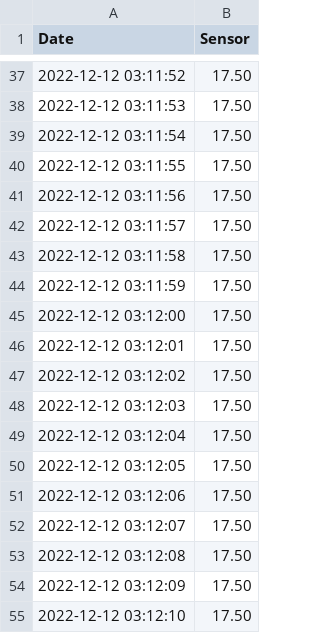
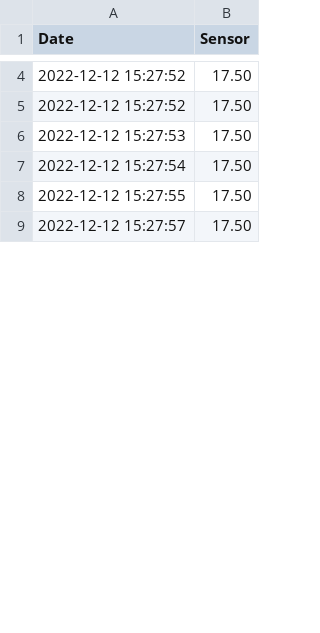
Before and after one commit to nakyeonko3/flask-mqtt-dashboard-capstone, a CSV file: sensor.csv, drawn as a sheet; only a part is shown, gaps mark what is left out; the diff covers the shown part only.

```diff
--- a/sensor.csv
+++ b/sensor.csv
@@ -37,19 +4,6 @@ Date,Sensor
-2022-12-12 03:11:52,17.50
-2022-12-12 03:11:53,17.50
-2022-12-12 03:11:54,17.50
-2022-12-12 03:11:55,17.50
-2022-12-12 03:11:56,17.50
-2022-12-12 03:11:57,17.50
-2022-12-12 03:11:58,17.50
-2022-12-12 03:11:59,17.50
-2022-12-12 03:12:00,17.50
-2022-12-12 03:12:01,17.50
-2022-12-12 03:12:02,17.50
-2022-12-12 03:12:03,17.50
-2022-12-12 03:12:04,17.50
-2022-12-12 03:12:05,17.50
-2022-12-12 03:12:06,17.50
-2022-12-12 03:12:07,17.50
-2022-12-12 03:12:08,17.50
-2022-12-12 03:12:09,17.50
-2022-12-12 03:12:10,17.50
+2022-12-12 15:27:52,17.50
+2022-12-12 15:27:52,17.50
+2022-12-12 15:27:53,17.50
+2022-12-12 15:27:54,17.50
+2022-12-12 15:27:55,17.50
+2022-12-12 15:27:57,17.50
```
Also changed, not shown: 45 removed rows and 5 edited cells elsewhere in this file, temper_sensor.csv, 4 other files.
